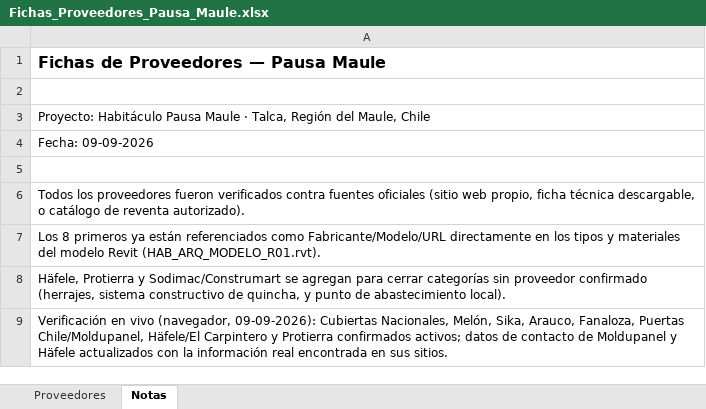
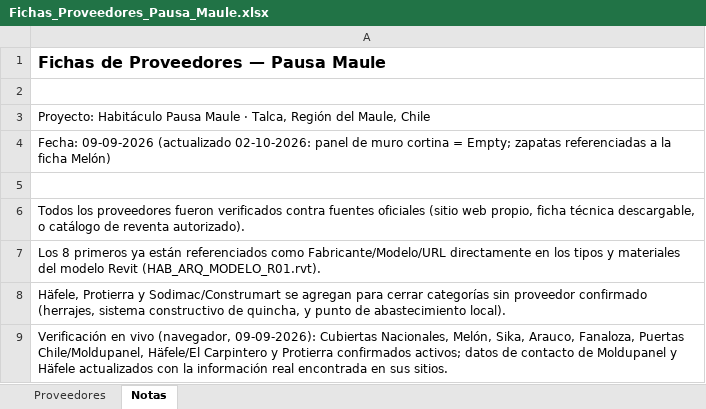
Before and after one commit to malvarez2890-lang/pausa-maule, an Excel workbook: 02_Proveedores/Fichas_Proveedores_Pausa_Maule.xlsx, sheet Notas, drawn as a sheet; values as stored, in another font and other column widths than the file's, no borders; the diff names each change by its address in the sheet, - before the commit and + after, or states it on an @@ line.

```diff
--- a/02_Proveedores/Fichas_Proveedores_Pausa_Maule.xlsx (sheet Notas)
+++ b/02_Proveedores/Fichas_Proveedores_Pausa_Maule.xlsx (sheet Notas)
-A4: Fecha: 09-09-2026
+A4: Fecha: 09-09-2026 (actualizado 02-10-2026: panel de muro cortina = Empty; zapatas referenciadas a la ficha Melón)
```
Also changed, not shown: sheet Proveedores, 03_Documentos_Tecnicos/PEB_Pausa_Maule_completado.xlsx, 12 other files.
